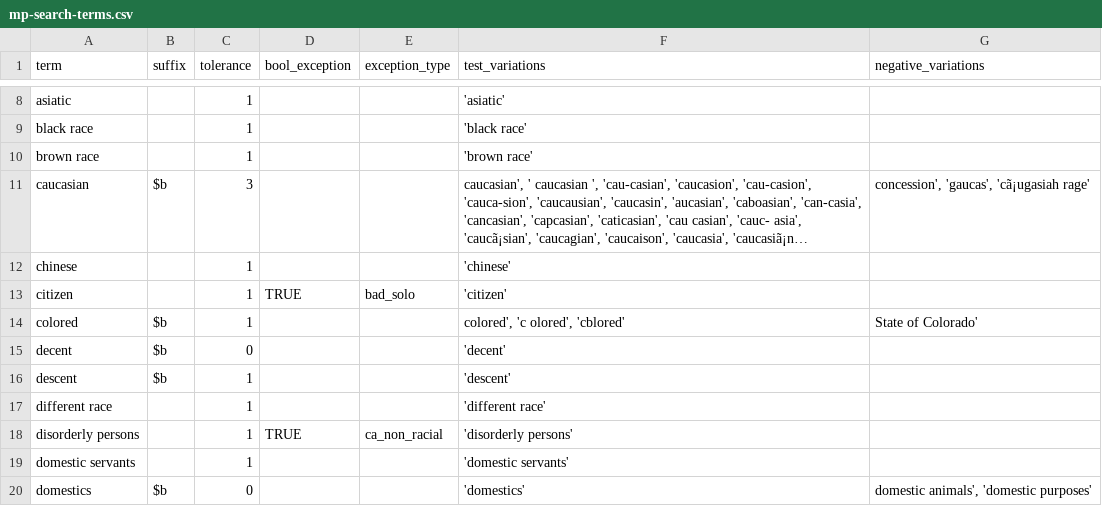
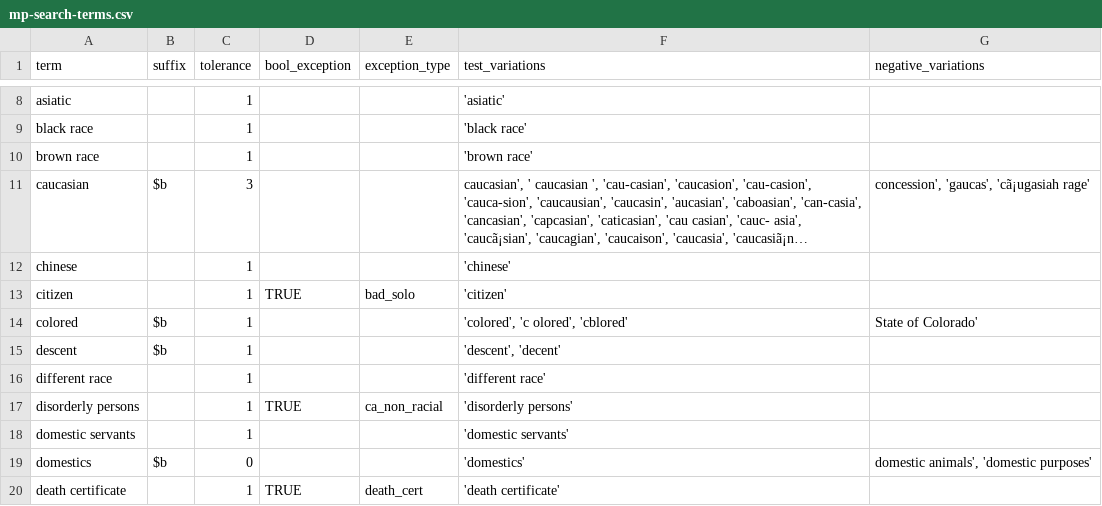
Before and after one commit to UMNLibraries/mp-covenants-term-search-fuzzy, a CSV file: term_search/data/mp-search-terms.csv, drawn as a sheet; only a part is shown, gaps mark what is left out; the shorter side is filled out with more unchanged rows; long unchanged cells end in ….

Commit message:
Sending more data with results

```diff
--- a/term_search/data/mp-search-terms.csv
+++ b/term_search/data/mp-search-terms.csv
@@ -13,5 +13,4 @@ chinese,,1,,,'chinese',
 citizen,,1,TRUE,bad_solo,'citizen',
-colored,$b,1,,,"colored', 'c olored', 'cblored'",State of Colorado'
-decent,$b,0,,,'decent',
-descent,$b,1,,,'descent',
+colored,$b,1,,,"'colored', 'c olored', 'cblored'",State of Colorado'
+descent,$b,1,,,"'descent', 'decent'",
 different race,,1,,,'different race',
```
Also changed, not shown: 2 other files.
